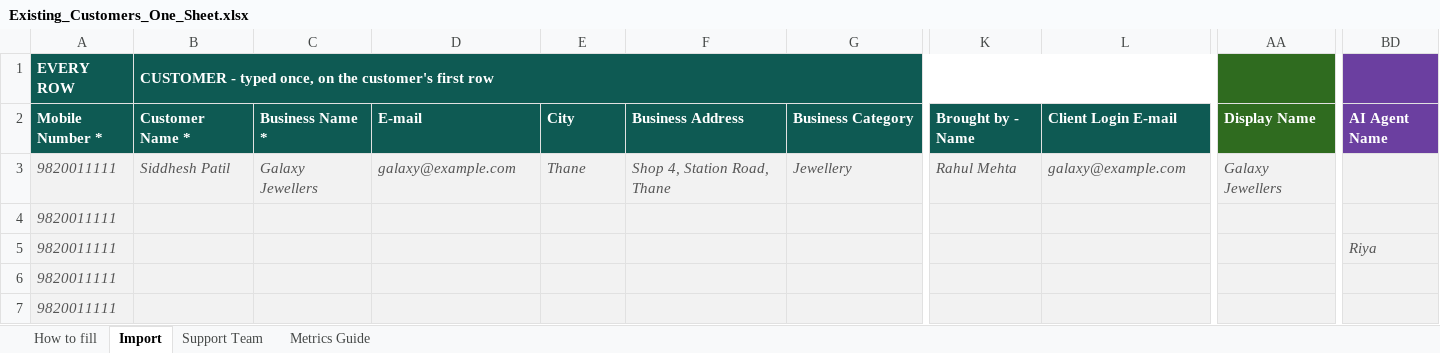
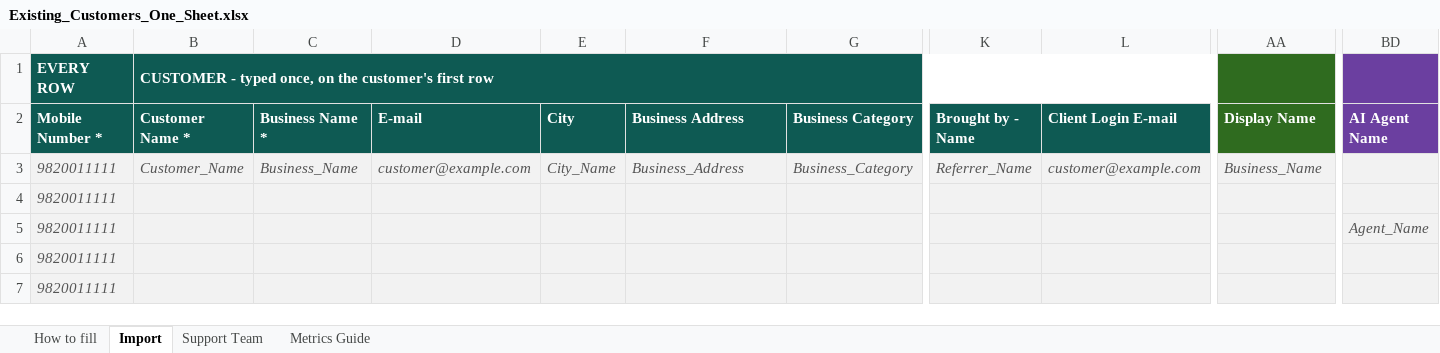
Before and after one commit to shreya-amuwa/AI-CRM, an Excel workbook: public/templates/Existing_Customers_One_Sheet.xlsx, sheet Import, drawn as a sheet; only a part is shown, gaps mark what is left out; values as stored, in another font and other column widths than the file's, no borders; the diff covers the shown part only; the diff names each change by its address in the sheet, - before the commit and + after, or states it on an @@ line.

```diff
--- a/public/templates/Existing_Customers_One_Sheet.xlsx (sheet Import)
+++ b/public/templates/Existing_Customers_One_Sheet.xlsx (sheet Import)
-B3 (Customer Name *): Siddhesh Patil
+B3 (Customer Name *): Customer_Name
-C3 (Business Name *): Galaxy Jewellers
+C3 (Business Name *): Business_Name
-D3 (E-mail): galaxy@example.com
+D3 (E-mail): customer@example.com
-E3 (City): Thane
+E3 (City): City_Name
-F3 (Business Address): Shop 4, Station Road, Thane
+F3 (Business Address): Business_Address
-G3 (Business Category): Jewellery
+G3 (Business Category): Business_Category
-K3 (Brought by - Name): Rahul Mehta
+K3 (Brought by - Name): Referrer_Name
-L3 (Client Login E-mail): galaxy@example.com
+L3 (Client Login E-mail): customer@example.com
-AA3 (Display Name): Galaxy Jewellers
+AA3 (Display Name): Business_Name
-BD5 (AI Agent Name): Riya
+BD5 (AI Agent Name): Agent_Name
```
Also changed, not shown: 1 edited cell elsewhere in this sheet, public/templates/Customer_Upload_Template.xlsx, public/templates/Existing_Customers_Services_Usage.xlsx, 28 other files.
